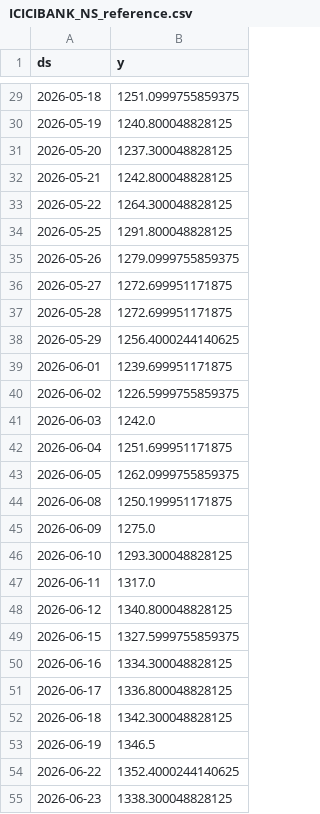
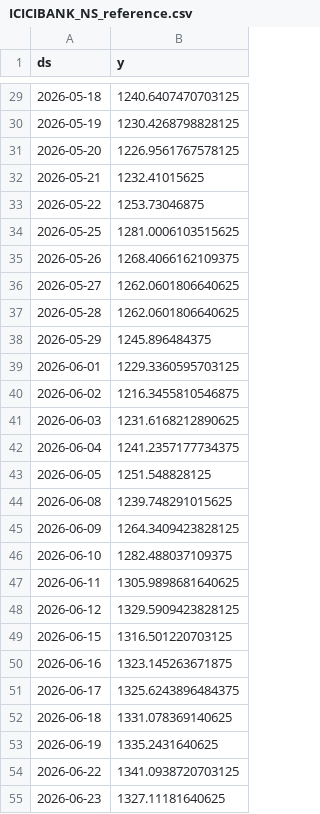
Before and after one commit to gulabjangid626/mlops, a CSV file: src/data/stocks/ICICIBANK_NS_reference.csv, drawn as a sheet; only a part is shown, gaps mark what is left out; the diff covers the shown part only.

```diff
--- a/src/data/stocks/ICICIBANK_NS_reference.csv
+++ b/src/data/stocks/ICICIBANK_NS_reference.csv
@@ -29,27 +29,27 @@ ds,y
-2026-05-18,1251.0999755859375
-2026-05-19,1240.800048828125
-2026-05-20,1237.300048828125
-2026-05-21,1242.800048828125
-2026-05-22,1264.300048828125
-2026-05-25,1291.800048828125
-2026-05-26,1279.0999755859375
-2026-05-27,1272.699951171875
-2026-05-28,1272.699951171875
-2026-05-29,1256.4000244140625
-2026-06-01,1239.699951171875
-2026-06-02,1226.5999755859375
-2026-06-03,1242.0
-2026-06-04,1251.699951171875
-2026-06-05,1262.0999755859375
-2026-06-08,1250.199951171875
-2026-06-09,1275.0
-2026-06-10,1293.300048828125
-2026-06-11,1317.0
-2026-06-12,1340.800048828125
-2026-06-15,1327.5999755859375
-2026-06-16,1334.300048828125
-2026-06-17,1336.800048828125
-2026-06-18,1342.300048828125
-2026-06-19,1346.5
-2026-06-22,1352.4000244140625
-2026-06-23,1338.300048828125
+2026-05-18,1240.6407470703125
+2026-05-19,1230.4268798828125
+2026-05-20,1226.9561767578125
+2026-05-21,1232.41015625
+2026-05-22,1253.73046875
+2026-05-25,1281.0006103515625
+2026-05-26,1268.4066162109375
+2026-05-27,1262.0601806640625
+2026-05-28,1262.0601806640625
+2026-05-29,1245.896484375
+2026-06-01,1229.3360595703125
+2026-06-02,1216.3455810546875
+2026-06-03,1231.6168212890625
+2026-06-04,1241.2357177734375
+2026-06-05,1251.548828125
+2026-06-08,1239.748291015625
+2026-06-09,1264.3409423828125
+2026-06-10,1282.488037109375
+2026-06-11,1305.9898681640625
+2026-06-12,1329.5909423828125
+2026-06-15,1316.501220703125
+2026-06-16,1323.145263671875
+2026-06-17,1325.6243896484375
+2026-06-18,1331.078369140625
+2026-06-19,1335.2431640625
+2026-06-22,1341.0938720703125
+2026-06-23,1327.11181640625
```
Also changed, not shown: 33 edited cells elsewhere in this file, src/data/stocks/HDFCBANK_NS.csv, src/data/stocks/ICICIBANK_NS.csv, 13 other files.
